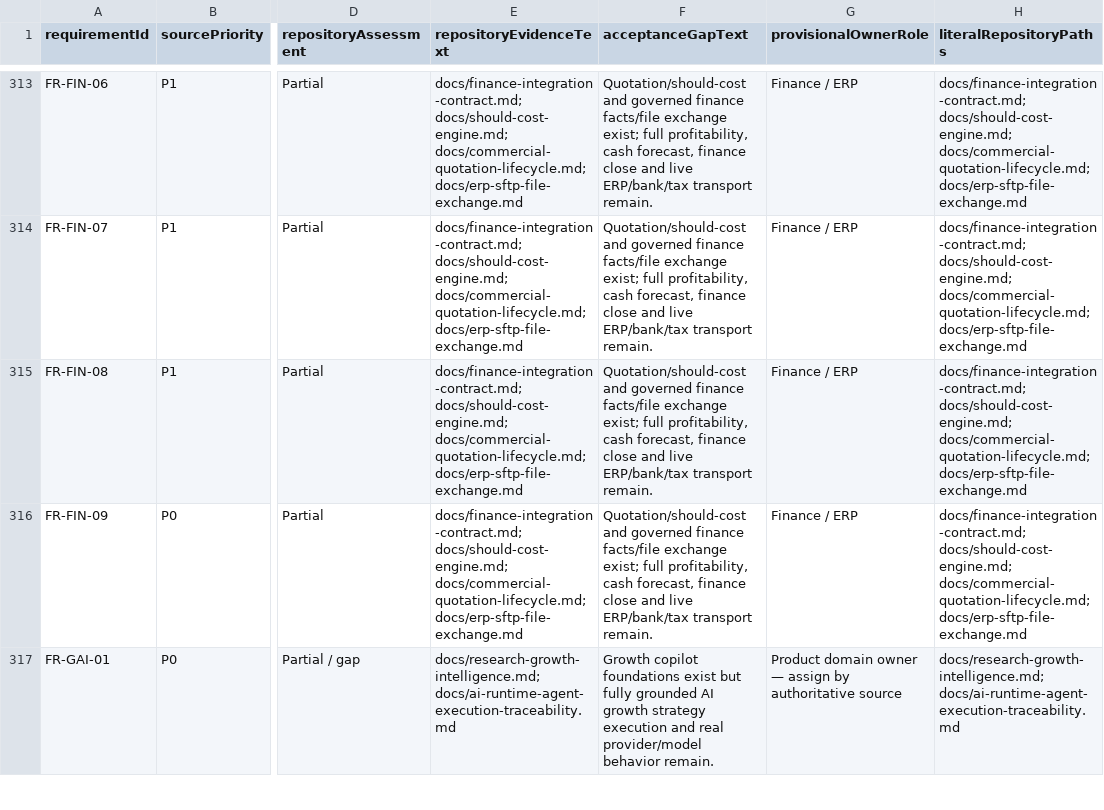
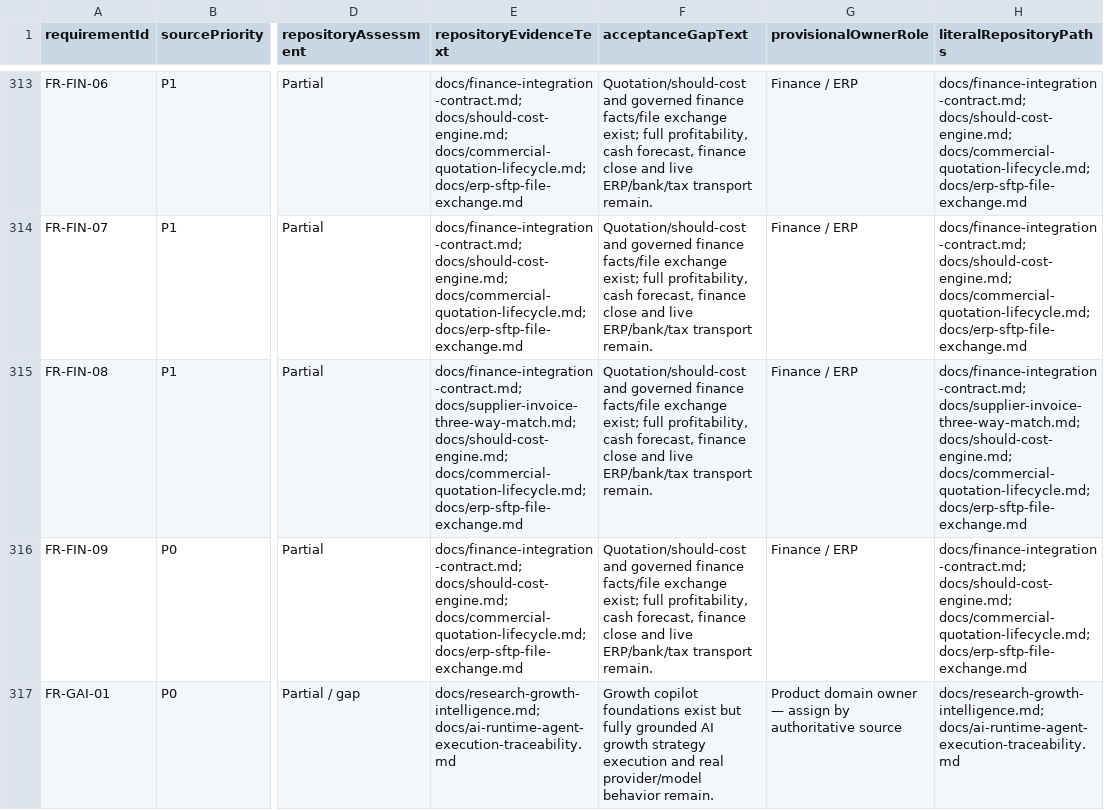
Before and after one commit to RakibulhasanUtsho07/factoryos, a CSV file: docs/srs-p0-p1-evidence-closure.csv, drawn as a sheet; only a part is shown, gaps mark what is left out; the diff covers the shown part only; the diff names each change by its address in the sheet, - before the commit and + after, or states it on an @@ line.

Commit message:
docs(traceability): sync supplier invoice evidence closure pointers

```diff
--- a/docs/srs-p0-p1-evidence-closure.csv
+++ b/docs/srs-p0-p1-evidence-closure.csv
-E315 (repositoryEvidenceText): docs/finance-integration-contract.md; docs/should-cost-engine.md; docs/commercial-quotation-lifecycle.md;…
+E315 (repositoryEvidenceText): docs/finance-integration-contract.md; docs/supplier-invoice-three-way-match.md; docs/should-cost-engine.md; docs/commercial-quotation-lifecycle.md;…
-H315 (literalRepositoryPaths): docs/finance-integration-contract.md; docs/should-cost-engine.md; docs/commercial-quotation-lifecycle.md;…
+H315 (literalRepositoryPaths): docs/finance-integration-contract.md; docs/supplier-invoice-three-way-match.md; docs/should-cost-engine.md; docs/commercial-quotation-lifecycle.md;…
```
Also changed, not shown: 2 edited cells elsewhere in this file.
